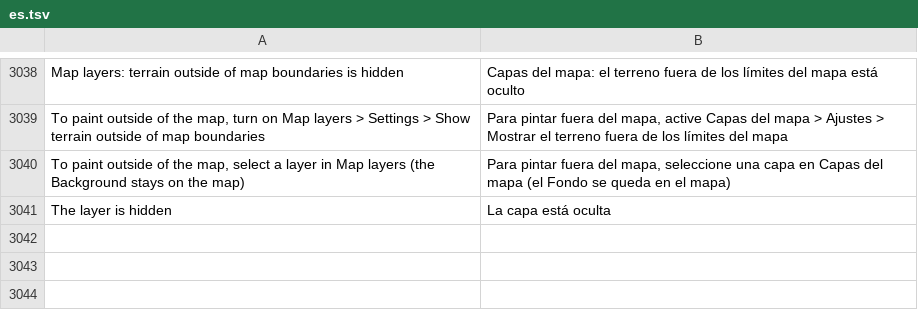
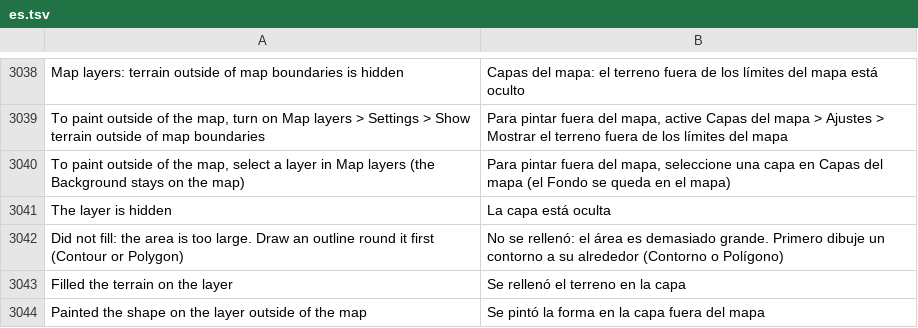
Before and after one commit to stardraft-editor/stardraft, a TSV file: apps/editor/res/lang/es.tsv, drawn as a sheet; only a part is shown, gaps mark what is left out.

```diff
--- a/apps/editor/res/lang/es.tsv
+++ b/apps/editor/res/lang/es.tsv
@@ -3041 +3041,4 @@ To paint outside of the map, select a layer in Map layers (the Background stays
 The layer is hidden	La capa está oculta
+Did not fill: the area is too large. Draw an outline round it first (Contour or Polygon)	No se rellenó: el área es demasiado grande. Primero dibuje un contorno a su alrededor (Contorno o Polígono)
+Filled the terrain on the layer	Se rellenó el terreno en la capa
+Painted the shape on the layer outside of the map	Se pintó la forma en la capa fuera del mapa
```
Also changed, not shown: apps/editor/res/lang/fr.tsv, apps/editor/res/lang/ko.tsv, 9 other files.
